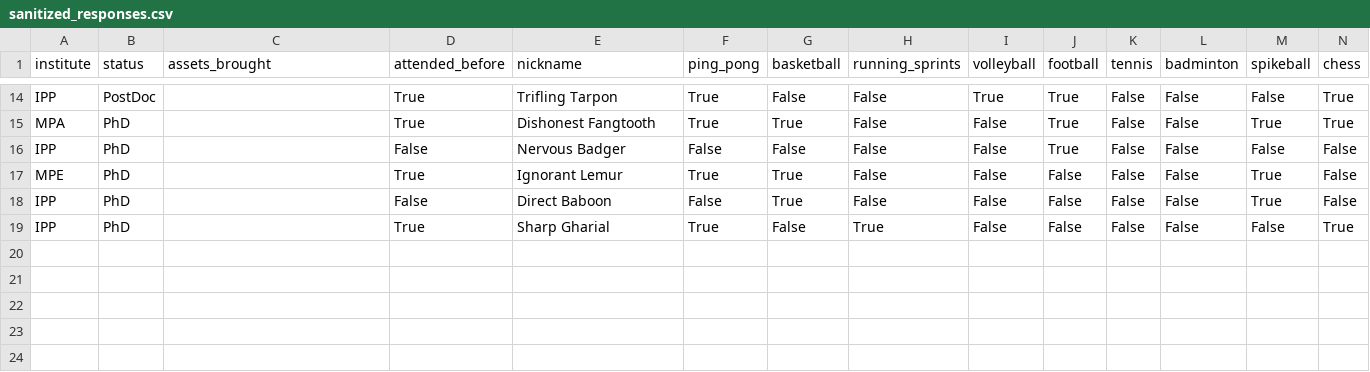
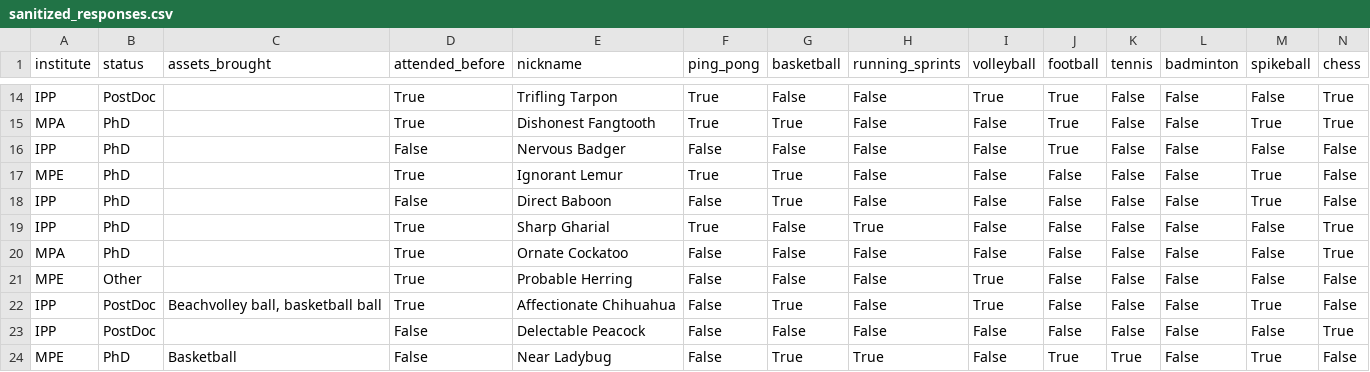
Before and after one commit to FBalzerMPE/imprs_sports_week, a CSV file: data/2025/sanitized_responses.csv, drawn as a sheet; only a part is shown, gaps mark what is left out; rows hold the shown columns only; the diff names each change by its address in the sheet, - before the commit and + after, or states it on an @@ line.

```diff
--- a/data/2025/sanitized_responses.csv
+++ b/data/2025/sanitized_responses.csv
+row 20: MPA | PhD |  | True | Ornate Cockatoo | False | False | False | False | False | False | False | False | True
+row 21: MPE | Other |  | True | Probable Herring | False | False | False | True | False | False | False | False | False
+row 22: IPP | PostDoc | Beachvolley ball, basketball ball | True | Affectionate Chihuahua | False | True | False | True | False | False | False | True | False
+row 23: IPP | PostDoc |  | False | Delectable Peacock | False | False | False | False | False | False | False | False | True
+row 24: MPE | PhD | Basketball | False | Near Ladybug | False | True | True | False | True | True | False | True | False
```
Also changed, not shown: 14 other files.
